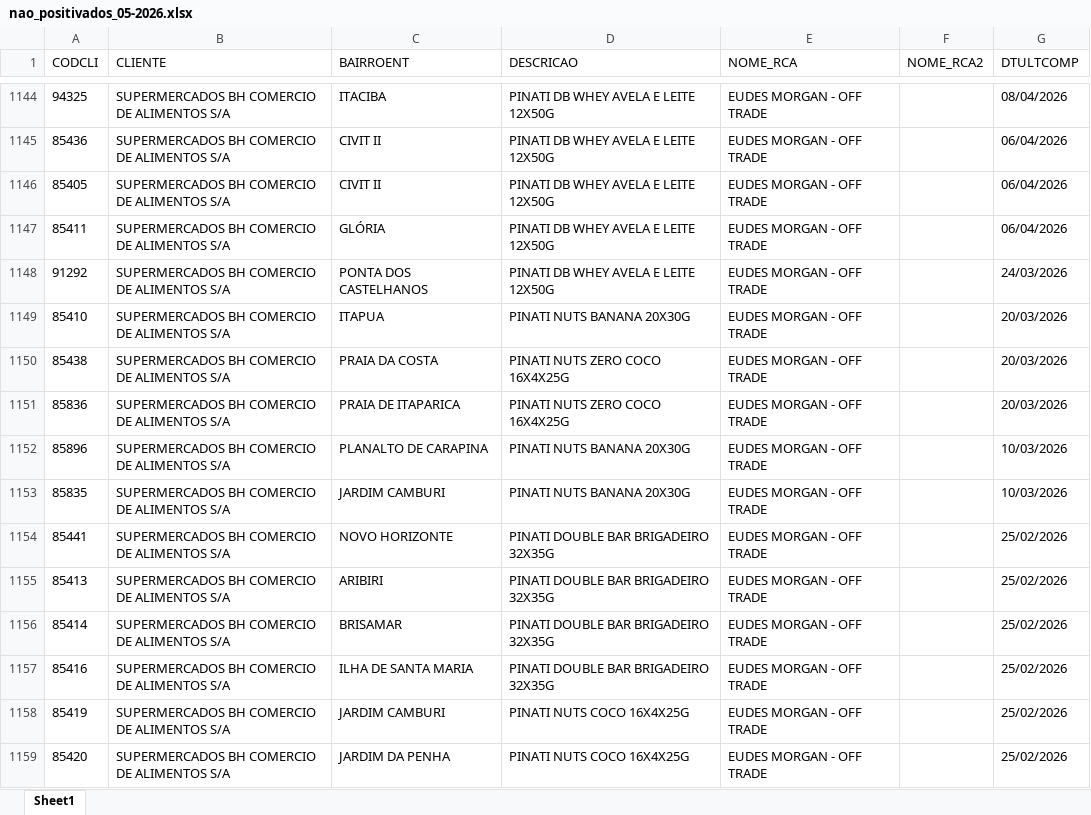
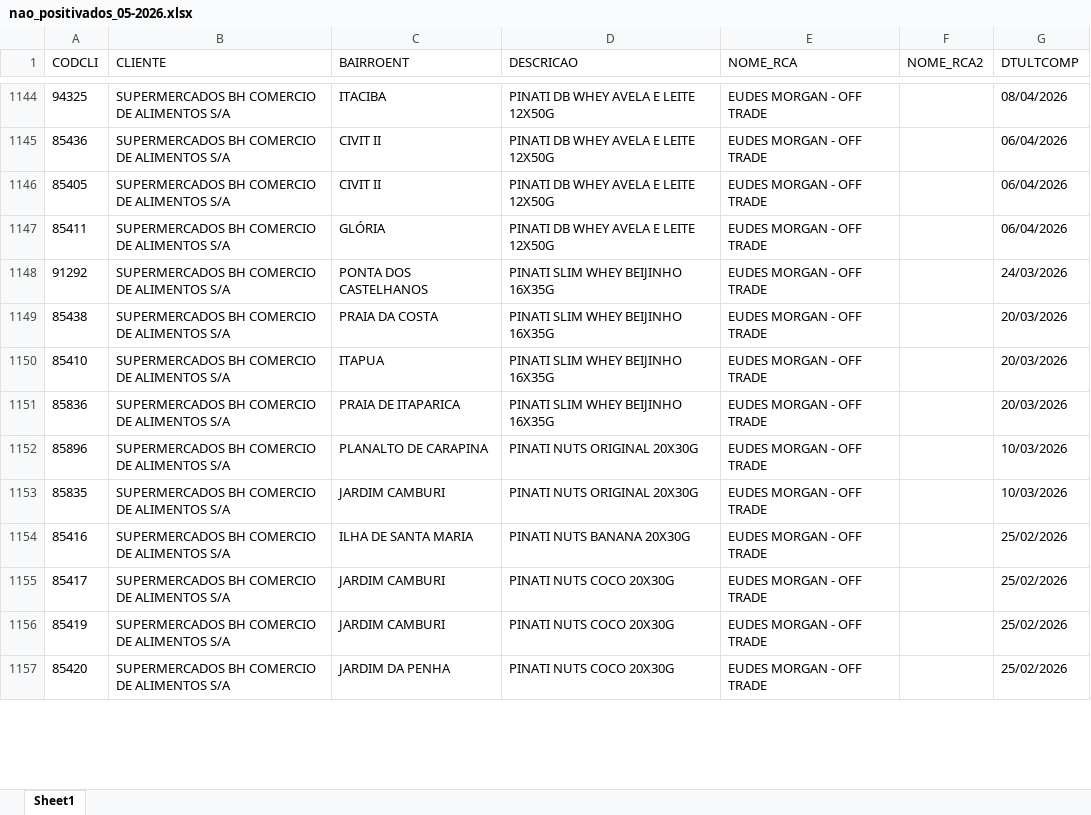
Before and after one commit to leonardocampos-cmd/offtrade, an Excel workbook: nao_positivados_05-2026.xlsx, sheet Sheet1, drawn as a sheet; only a part is shown, gaps mark what is left out; values as stored, in another font and other column widths than the file's, no borders; removed rows and columns are numbered as before the commit, all else as after; the diff covers the shown part only; the diff names each change by its address in the sheet, - before the commit and + after, or states it on an @@ line.

```diff
--- a/nao_positivados_05-2026.xlsx (sheet Sheet1)
+++ b/nao_positivados_05-2026.xlsx (sheet Sheet1)
-D1148 (DESCRICAO): PINATI DB WHEY AVELA E LEITE 12X50G
+D1148 (DESCRICAO): PINATI SLIM WHEY BEIJINHO 16X35G
-row 1149: 85410 | SUPERMERCADOS BH COMERCIO DE ALIMENTOS S/A | ITAPUA | PINATI NUTS BANANA 20X30G | EUDES MORGAN - OFF TRADE |  | 20/03/2026
-D1149 (DESCRICAO): PINATI NUTS ZERO COCO 16X4X25G
+D1149 (DESCRICAO): PINATI SLIM WHEY BEIJINHO 16X35G
+row 1150: 85410 | SUPERMERCADOS BH COMERCIO DE ALIMENTOS S/A | ITAPUA | PINATI SLIM WHEY BEIJINHO 16X35G | EUDES MORGAN - OFF TRADE |  | 20/03/2026
-D1151 (DESCRICAO): PINATI NUTS ZERO COCO 16X4X25G
+D1151 (DESCRICAO): PINATI SLIM WHEY BEIJINHO 16X35G
-D1152:D1153 (DESCRICAO): PINATI NUTS BANANA 20X30G
+D1152:D1153 (DESCRICAO): PINATI NUTS ORIGINAL 20X30G
-row 1154: 85441 | SUPERMERCADOS BH COMERCIO DE ALIMENTOS S/A | NOVO HORIZONTE | PINATI DOUBLE BAR BRIGADEIRO 32X35G | EUDES MORGAN - OFF TRADE |  | 25/02/2026
-row 1155: 85413 | SUPERMERCADOS BH COMERCIO DE ALIMENTOS S/A | ARIBIRI | PINATI DOUBLE BAR BRIGADEIRO 32X35G | EUDES MORGAN - OFF TRADE |  | 25/02/2026
-row 1156: 85414 | SUPERMERCADOS BH COMERCIO DE ALIMENTOS S/A | BRISAMAR | PINATI DOUBLE BAR BRIGADEIRO 32X35G | EUDES MORGAN - OFF TRADE |  | 25/02/2026
-D1154 (DESCRICAO): PINATI DOUBLE BAR BRIGADEIRO 32X35G
+D1154 (DESCRICAO): PINATI NUTS BANANA 20X30G
+row 1155: 85417 | SUPERMERCADOS BH COMERCIO DE ALIMENTOS S/A | JARDIM CAMBURI | PINATI NUTS COCO 20X30G | EUDES MORGAN - OFF TRADE |  | 25/02/2026
-D1156:D1157 (DESCRICAO): PINATI NUTS COCO 16X4X25G
+D1156:D1157 (DESCRICAO): PINATI NUTS COCO 20X30G
```
Also changed, not shown: 30 added rows, 27 removed rows, 5 moved rows and 993 edited cells elsewhere in this sheet, 2 other files.
